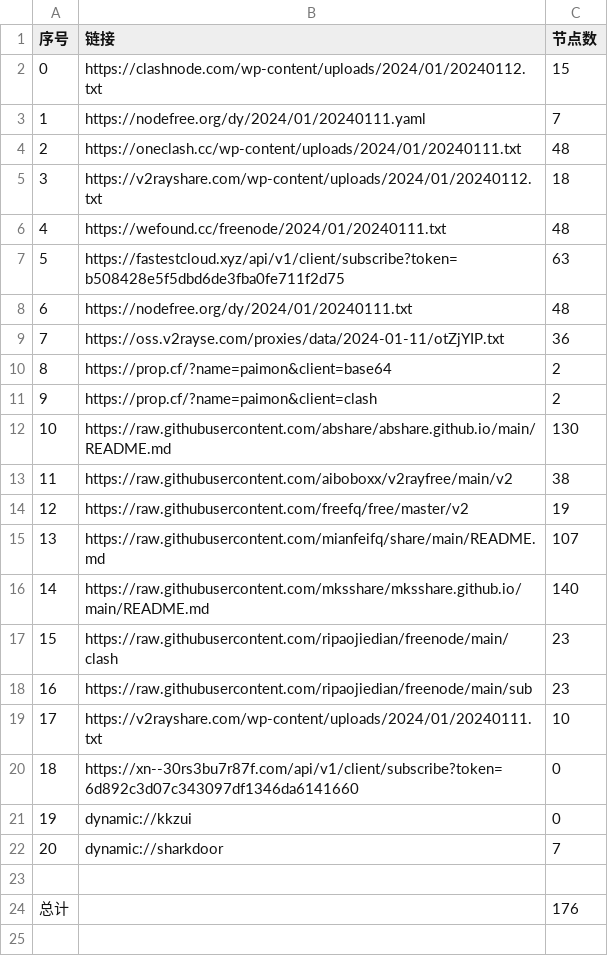
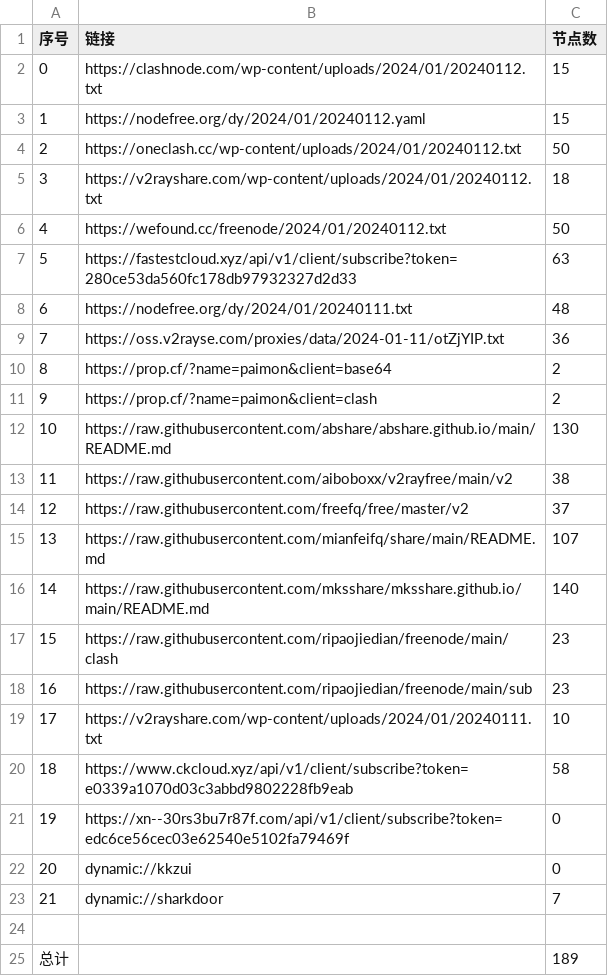
Before and after one commit to yaney01/NoMoreWalls, a CSV file: list_result.csv, drawn as a sheet; removed rows and columns are numbered as before the commit, all else as after; the diff names each change by its address in the sheet, - before the commit and + after, or states it on an @@ line.

```diff
--- a/list_result.csv
+++ b/list_result.csv
-row 3: 1 | https://nodefree.org/dy/2024/01/20240111.yaml | 7
-row 4: 2 | https://oneclash.cc/wp-content/uploads/2024/01/20240111.txt | 48
+row 3: 1 | https://nodefree.org/dy/2024/01/20240112.yaml | 15
+row 4: 2 | https://oneclash.cc/wp-content/uploads/2024/01/20240112.txt | 50
-row 6: 4 | https://wefound.cc/freenode/2024/01/20240111.txt | 48
+row 6: 4 | https://wefound.cc/freenode/2024/01/20240112.txt | 50
-B7 (链接): https://fastestcloud.xyz/api/v1/client/subscribe?token=b508428e5f5dbd6de3fba0fe711f2d75
+B7 (链接): https://fastestcloud.xyz/api/v1/client/subscribe?token=280ce53da560fc178db97932327d2d33
-C14 (节点数): 19
+C14 (节点数): 37
+row 20: 18 | https://www.ckcloud.xyz/api/v1/client/subscribe?token=e0339a1070d03c3abbd9802228fb9eab | 58
@@ column A (序号) renumbered between rows 21 and 23 @@
-B21 (链接): https://xn--30rs3bu7r87f.com/api/v1/client/subscribe?token=6d892c3d07c343097df1346da6141660
+B21 (链接): https://xn--30rs3bu7r87f.com/api/v1/client/subscribe?token=edc6ce56cec03e62540e5102fa79469f
-C25 (节点数): 176
+C25 (节点数): 189
```
Also changed, not shown: 12 other files.
